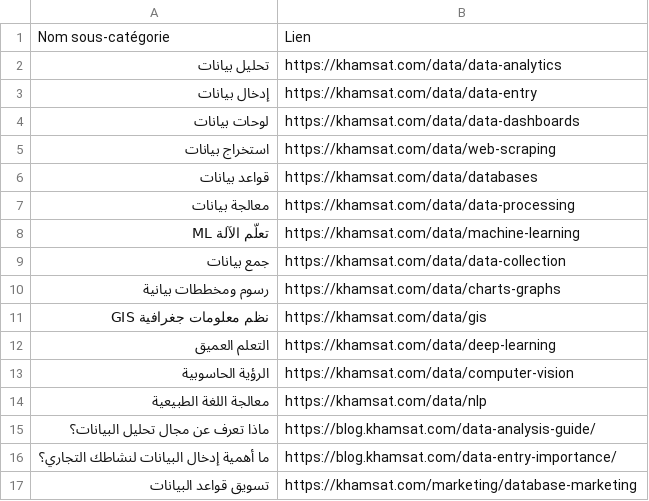
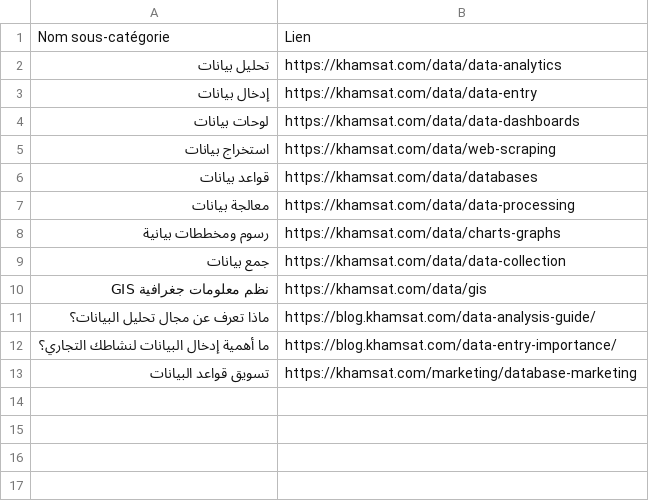
Before and after one commit to gamedrivne/khamsat-scraper, a CSV file: categories/sous_categories/بيانات.csv, drawn as a sheet.

```diff
--- a/categories/sous_categories/بيانات.csv
+++ b/categories/sous_categories/بيانات.csv
@@ -7,9 +7,5 @@
 معالجة بيانات,https://khamsat.com/data/data-processing
-تعلّم الآلة ML,https://khamsat.com/data/machine-learning
+رسوم ومخططات بيانية,https://khamsat.com/data/charts-graphs
 جمع بيانات,https://khamsat.com/data/data-collection
-رسوم ومخططات بيانية,https://khamsat.com/data/charts-graphs
 نظم معلومات جغرافية GIS,https://khamsat.com/data/gis
-التعلم العميق,https://khamsat.com/data/deep-learning
-الرؤية الحاسوبية,https://khamsat.com/data/computer-vision
-معالجة اللغة الطبيعية,https://khamsat.com/data/nlp
 ماذا تعرف عن مجال تحليل البيانات؟,https://blog.khamsat.com/data-analysis-guide/
```
Also changed, not shown: categories/sous_categories/برمجة_وتطوير.csv, categories/sous_categories/تسويق_رقمي.csv, 4 other files.
